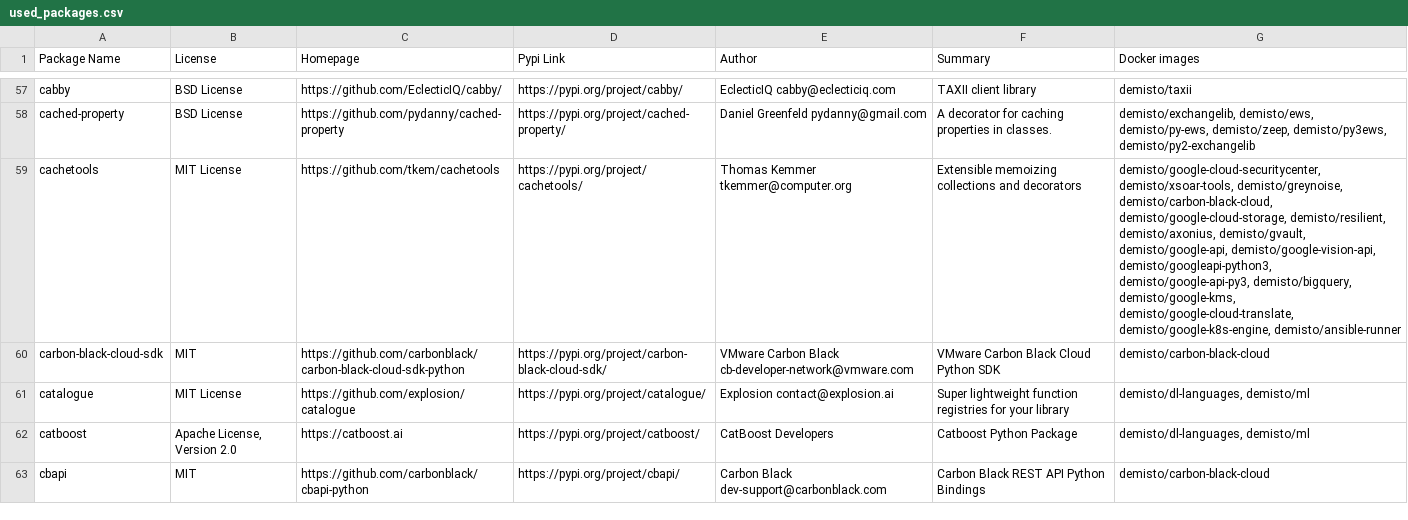
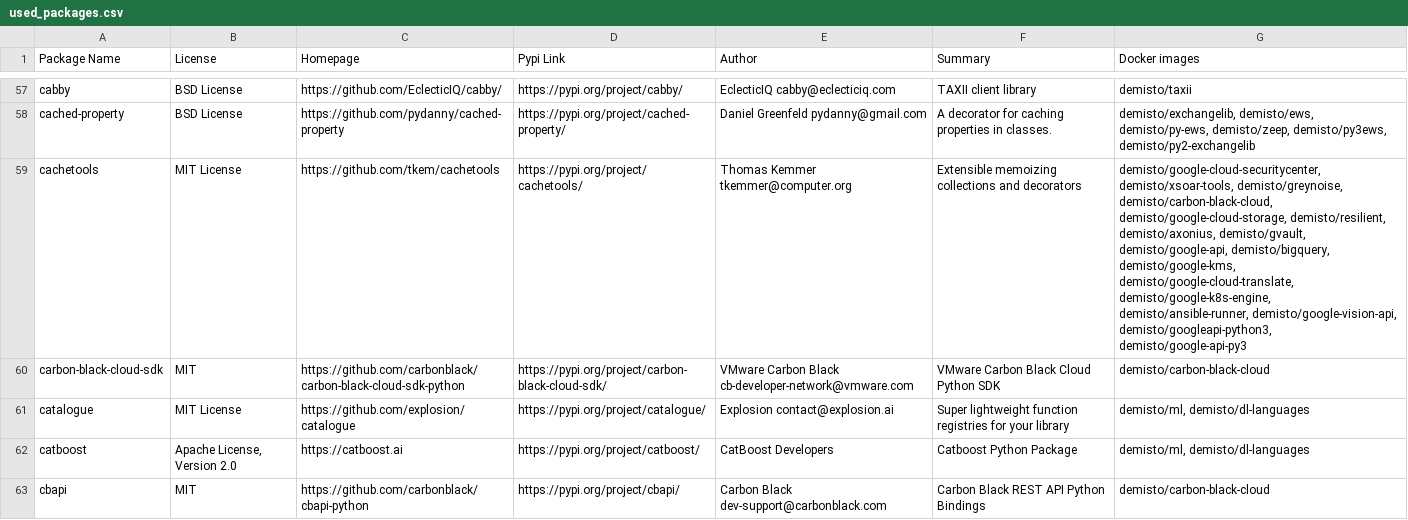
Before and after one commit to demisto/dockerfiles-info, a CSV file: used_packages.csv, drawn as a sheet; only a part is shown, gaps mark what is left out; the diff covers the shown part only.

```diff
--- a/used_packages.csv
+++ b/used_packages.csv
@@ -58,6 +58,6 @@ cabby,BSD License,https://github.com/EclecticIQ/cabby/,https://pypi.org/project/
 cached-property,BSD License,https://github.com/pydanny/cached-property,https://pypi.org/project/cached-property/,Daniel Greenfeld pydanny@gmail.com,A decorator for caching properties in classes.,"demisto/exchangelib, demisto/ews, demisto/py-ews, demisto/zeep, demisto/py3ews, demisto/py2-exchangelib"
-cachetools,MIT License,https://github.com/tkem/cachetools,https://pypi.org/project/cachetools/,Thomas Kemmer tkemmer@computer.org,Extensible memoizing collections and decorators,"demisto/google-cloud-securitycenter, demisto/xsoar-tools, demisto/greynoise, demisto/carbon-black-cloud, demisto/google-cloud-storage, demisto/resilient, demisto/axonius, demisto/gvault, demisto/google-api, demisto/google-vision-api, demisto/googleapi-python3, demisto/google-api-py3, demisto/bigquery, demisto/google-kms, demisto/google-cloud-translate, demisto/google-k8s-engine, demisto/ansible-runner"
+cachetools,MIT License,https://github.com/tkem/cachetools,https://pypi.org/project/cachetools/,Thomas Kemmer tkemmer@computer.org,Extensible memoizing collections and decorators,"demisto/google-cloud-securitycenter, demisto/xsoar-tools, demisto/greynoise, demisto/carbon-black-cloud, demisto/google-cloud-storage, demisto/resilient, demisto/axonius, demisto/gvault, demisto/google-api, demisto/bigquery, demisto/google-kms, demisto/google-cloud-translate, demisto/google-k8s-engine, demisto/ansible-runner, demisto/google-vision-api, demisto/googleapi-python3, demisto/google-api-py3"
 carbon-black-cloud-sdk,MIT,https://github.com/carbonblack/carbon-black-cloud-sdk-python,https://pypi.org/project/carbon-black-cloud-sdk/,VMware Carbon Black cb-developer-network@vmware.com,VMware Carbon Black Cloud Python SDK,demisto/carbon-black-cloud
-catalogue,MIT License,https://github.com/explosion/catalogue,https://pypi.org/project/catalogue/,Explosion contact@explosion.ai,Super lightweight function registries for your library,"demisto/dl-languages, demisto/ml"
-catboost,"Apache License, Version 2.0",https://catboost.ai,https://pypi.org/project/catboost/,CatBoost Developers,Catboost Python Package,"demisto/dl-languages, demisto/ml"
+catalogue,MIT License,https://github.com/explosion/catalogue,https://pypi.org/project/catalogue/,Explosion contact@explosion.ai,Super lightweight function registries for your library,"demisto/ml, demisto/dl-languages"
+catboost,"Apache License, Version 2.0",https://catboost.ai,https://pypi.org/project/catboost/,CatBoost Developers,Catboost Python Package,"demisto/ml, demisto/dl-languages"
 cbapi,MIT,https://github.com/carbonblack/cbapi-python,https://pypi.org/project/cbapi/,Carbon Black dev-support@carbonblack.com,Carbon Black REST API Python Bindings,demisto/carbon-black-cloud
```
Also changed, not shown: 1 added row and 100 edited cells elsewhere in this file, 14 other files.
